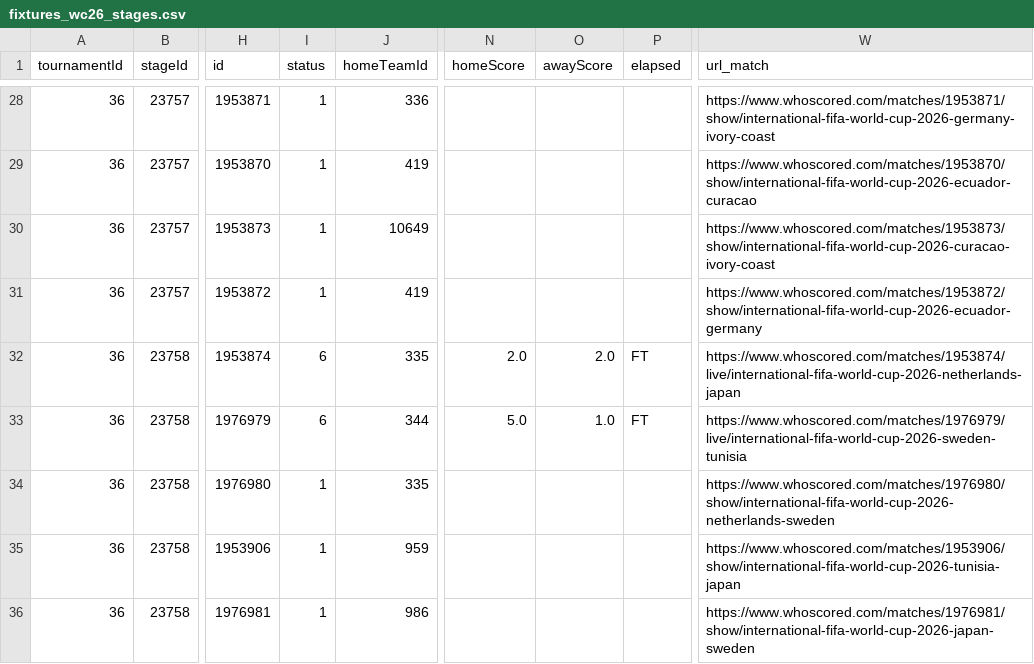
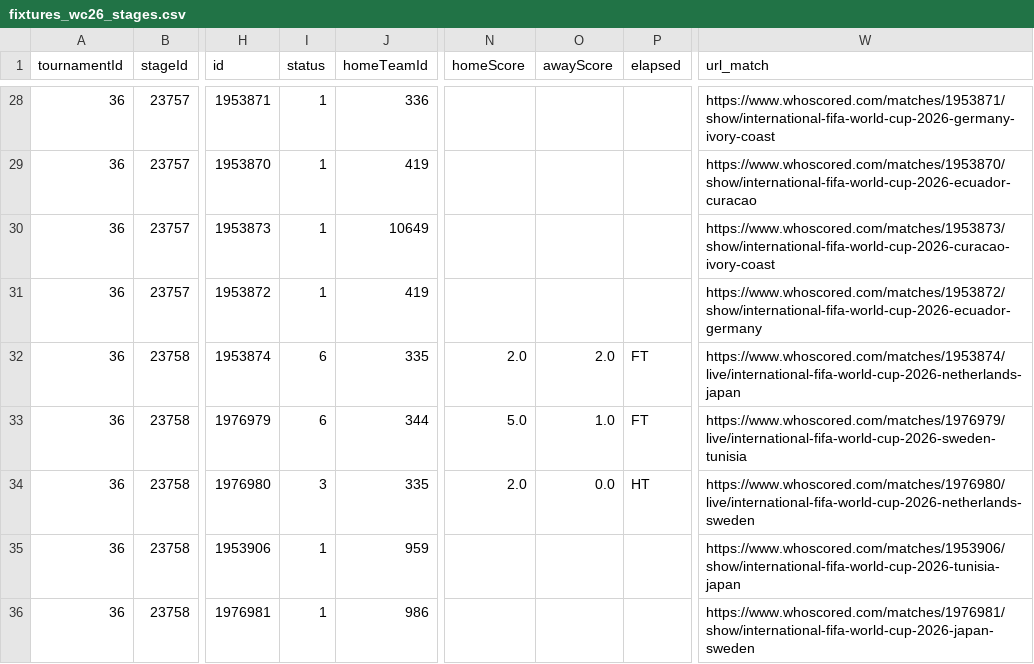
Before and after one commit to CescBlanco/world_cup_26_dashboard, a CSV file: worldcup26/data/fixtures_wc26_stages.csv, drawn as a sheet; only a part is shown, gaps mark what is left out; the diff names each change by its address in the sheet, - before the commit and + after, or states it on an @@ line.

```diff
--- a/worldcup26/data/fixtures_wc26_stages.csv
+++ b/worldcup26/data/fixtures_wc26_stages.csv
-I34 (status): 1
+I34 (status): 3
-N34 (homeScore): (empty)
+N34 (homeScore): 2.0
-O34 (awayScore): (empty)
+O34 (awayScore): 0.0
-P34 (elapsed): (empty)
+P34 (elapsed): HT
-W34 (url_match): https://www.whoscored.com/matches/1976980/show/international-fifa-world-cup-2026-netherlands-sweden
+W34 (url_match): https://www.whoscored.com/matches/1976980/live/international-fifa-world-cup-2026-netherlands-sweden
```
Also changed, not shown: worldcup26/data/all_players_wc26_fotmob.csv, 2 other files.
